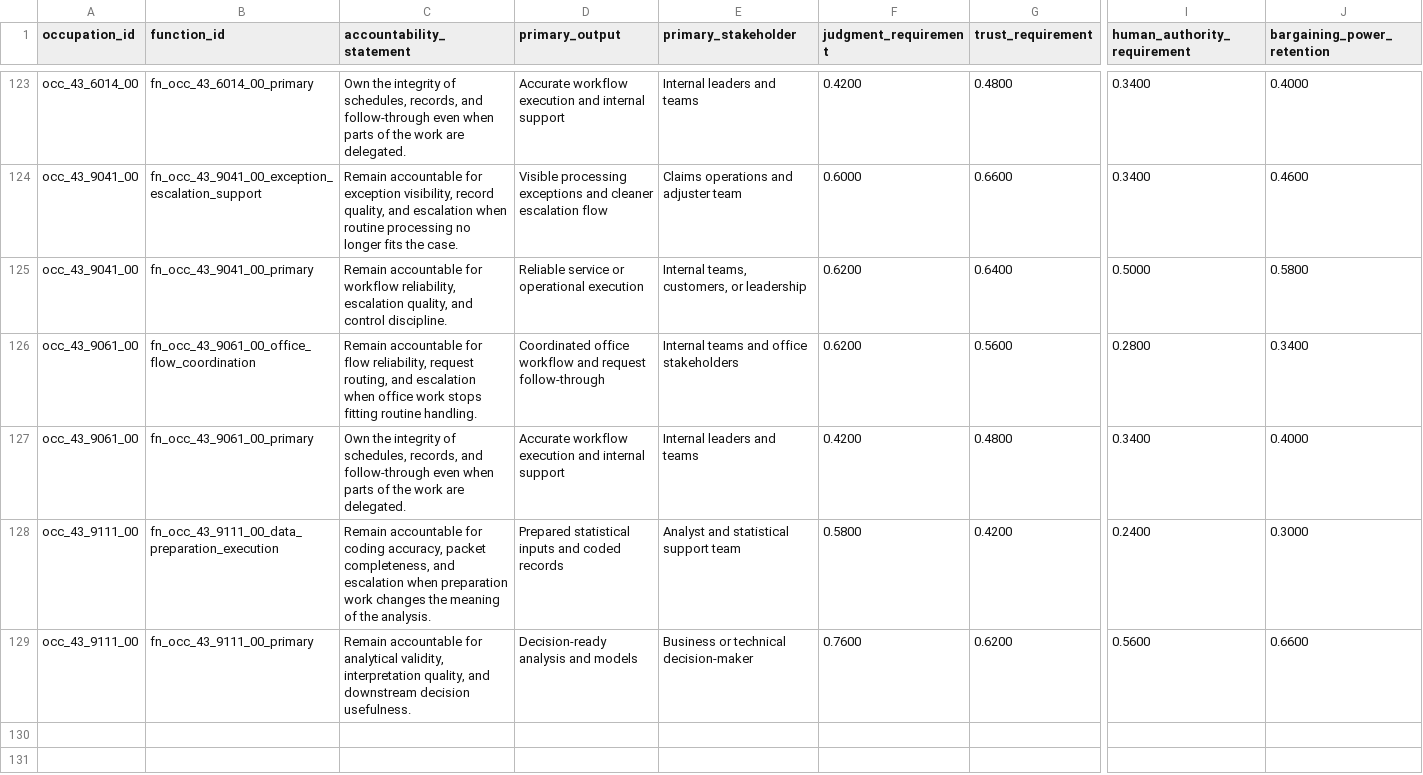
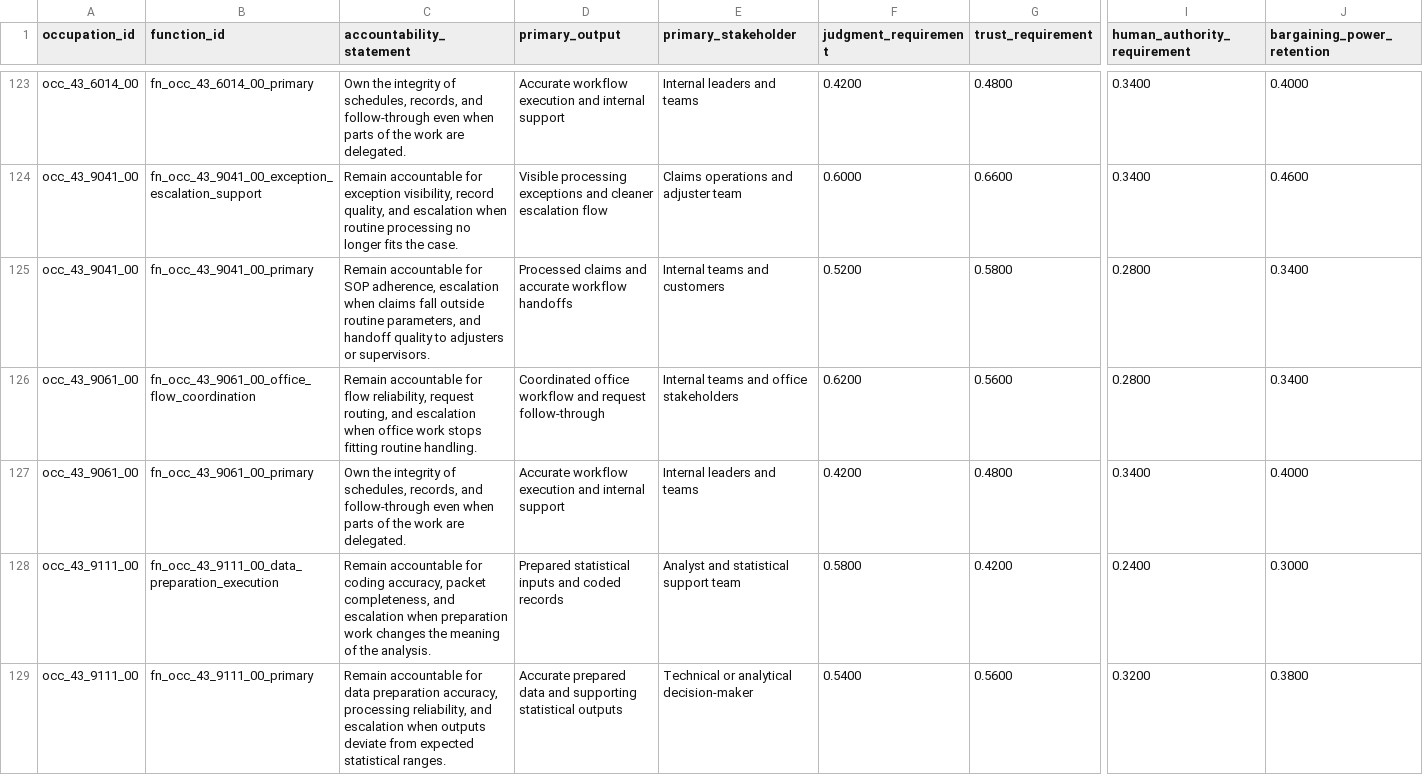
Before and after one commit to wrenthejewels/DLYJ, a CSV file: data/normalized/function_accountability_profiles.csv, drawn as a sheet; only a part is shown, gaps mark what is left out; the diff covers the shown part only; the diff names each change by its address in the sheet, - before the commit and + after, or states it on an @@ line.

```diff
--- a/data/normalized/function_accountability_profiles.csv
+++ b/data/normalized/function_accountability_profiles.csv
-C125 (accountability_statement): …accountable for workflow reliability, escalation quality, and control discipline.
+C125 (accountability_statement): …accountable for SOP adherence, escalation when claims fall outside routine parameters, and handoff quality to adjusters or supervisors.
-D125 (primary_output): Reliable service or operational execution
+D125 (primary_output): Processed claims and accurate workflow handoffs
-E125 (primary_stakeholder): Internal teams, customers, or leadership
+E125 (primary_stakeholder): Internal teams and customers
-F125 (judgment_requirement): 0.6200
+F125 (judgment_requirement): 0.5200
-G125 (trust_requirement): 0.6400
+G125 (trust_requirement): 0.5800
-I125 (human_authority_requirement): 0.5000
+I125 (human_authority_requirement): 0.2800
-J125 (bargaining_power_retention): 0.5800
+J125 (bargaining_power_retention): 0.3400
-C129 (accountability_statement): …accountable for analytical validity, interpretation quality, and downstream decision usefulness.
+C129 (accountability_statement): …accountable for data preparation accuracy, processing reliability, and escalation when outputs deviate from expected statistical ranges.
-D129 (primary_output): Decision-ready analysis and models
+D129 (primary_output): Accurate prepared data and supporting statistical outputs
-E129 (primary_stakeholder): Business or technical decision-maker
+E129 (primary_stakeholder): Technical or analytical decision-maker
-F129 (judgment_requirement): 0.7600
+F129 (judgment_requirement): 0.5400
-G129 (trust_requirement): 0.6200
+G129 (trust_requirement): 0.5600
-I129 (human_authority_requirement): 0.5600
+I129 (human_authority_requirement): 0.3200
-J129 (bargaining_power_retention): 0.6600
+J129 (bargaining_power_retention): 0.3800
```
Also changed, not shown: 19 edited cells elsewhere in this file, data/normalized/occupation_structural_calibration_targets.csv, 2 other files.
